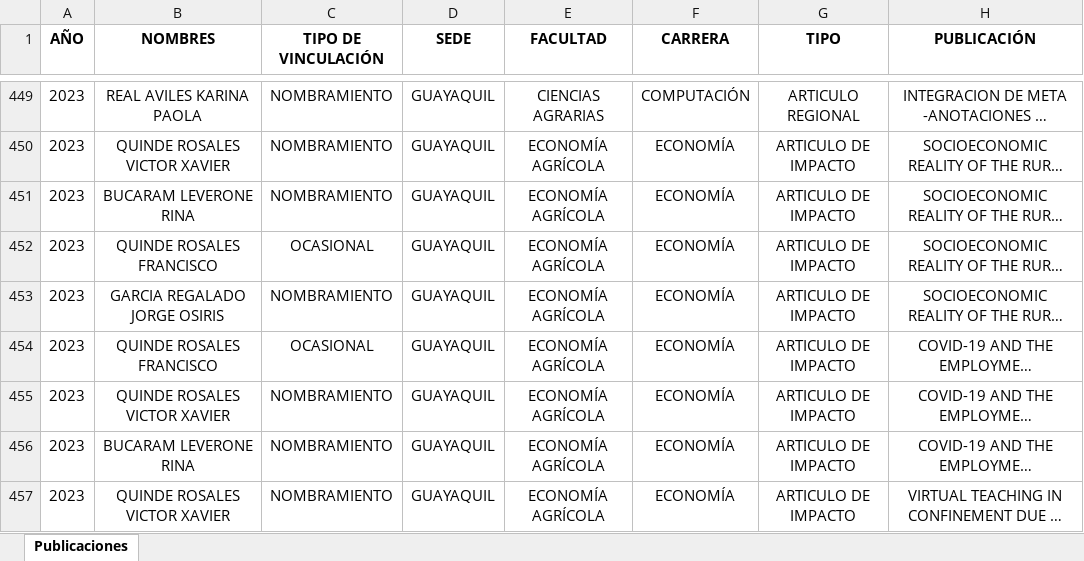
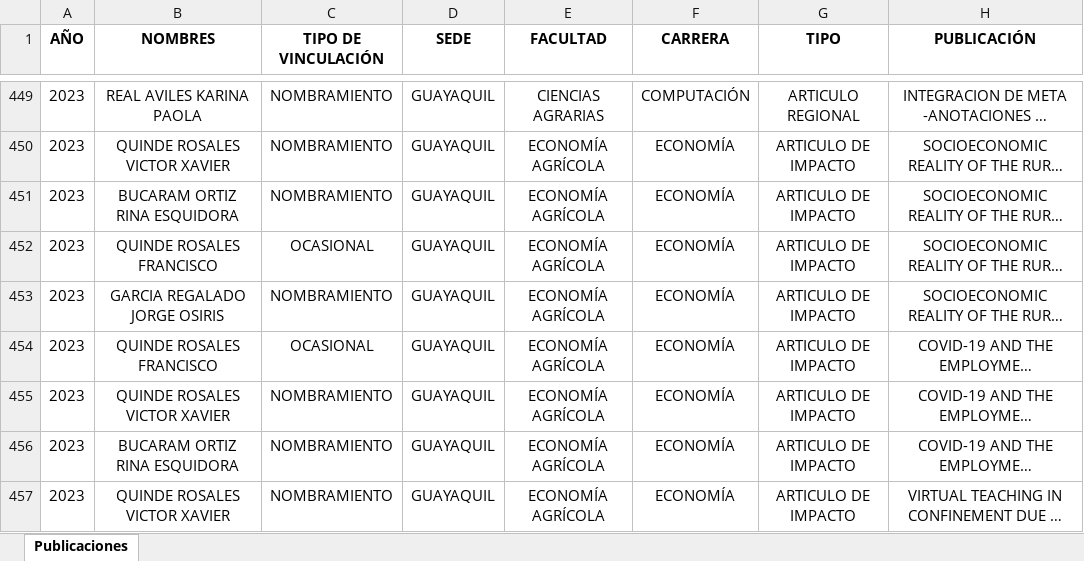
Before and after one commit to maguirre2017/ipa, an Excel workbook: Libro2.xlsx, sheet Publicaciones, drawn as a sheet; only a part is shown, gaps mark what is left out; long unchanged cells end in …; values as stored, in another font and other column widths than the file's, no borders; the diff covers the shown part only; the diff names each change by its address in the sheet, - before the commit and + after, or states it on an @@ line.

```diff
--- a/Libro2.xlsx (sheet Publicaciones)
+++ b/Libro2.xlsx (sheet Publicaciones)
-B451 (NOMBRES): BUCARAM LEVERONE RINA
+B451 (NOMBRES): BUCARAM ORTIZ RINA ESQUIDORA
-B456 (NOMBRES): BUCARAM LEVERONE RINA
+B456 (NOMBRES): BUCARAM ORTIZ RINA ESQUIDORA
```
Also changed, not shown: 6 added rows, 39 edited cells and cell formats elsewhere in this sheet.
